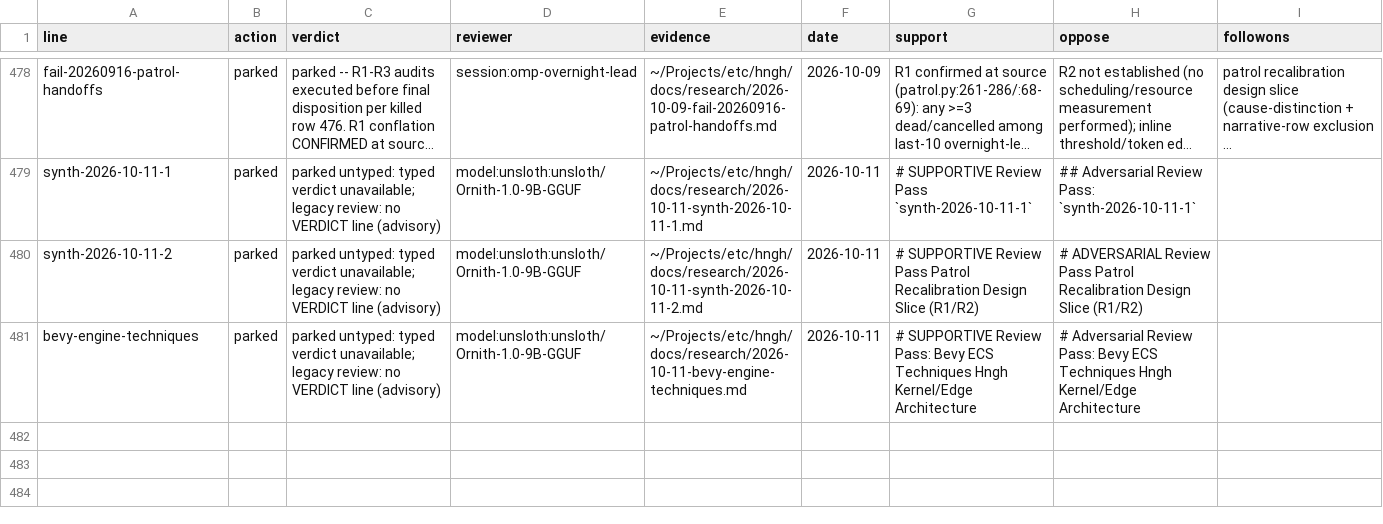
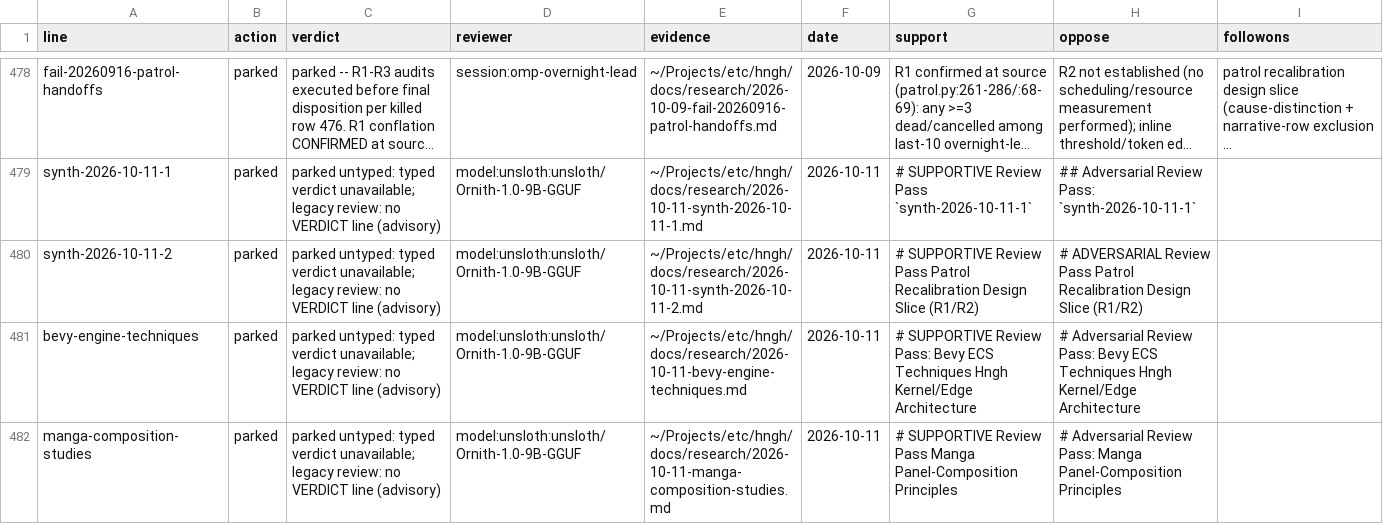
Before and after one commit to boundring/hngh, a TSV file: automation/research-dispositions.tsv, drawn as a sheet; only a part is shown, gaps mark what is left out; long unchanged cells end in ….

Commit message:
research: manga-composition-studies reviewed-parked

```diff
--- a/automation/research-dispositions.tsv
+++ b/automation/research-dispositions.tsv
@@ -481 +481,2 @@ synth-2026-10-11-2	parked	parked untyped: typed verdict unavailable; legacy revi
 bevy-engine-techniques	parked	parked untyped: typed verdict unavailable; legacy review: no VERDICT line (advisory)	model:unsloth:unsloth/Ornith-1.0-9B-GGUF	~/Projects/etc/hngh/docs/research/2026-10-11-bevy-engine-techniques.md	2026-10-11	# SUPPORTIVE Review Pass: Bevy ECS Techniques  Hngh Kernel/Edge Architecture	# Adversarial Review Pass: Bevy ECS Techniques  Hngh Kernel/Edge Architecture	
+manga-composition-studies	parked	parked untyped: typed verdict unavailable; legacy review: no VERDICT line (advisory)	model:unsloth:unsloth/Ornith-1.0-9B-GGUF	~/Projects/etc/hngh/docs/research/2026-10-11-manga-composition-studies.md	2026-10-11	# SUPPORTIVE Review Pass  Manga Panel-Composition Principles	# Adversarial Review Pass: Manga Panel-Composition Principles	
```
Also changed, not shown: automation/research-lines.tsv.
